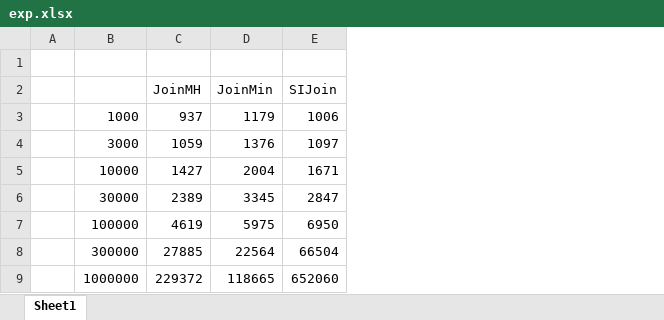
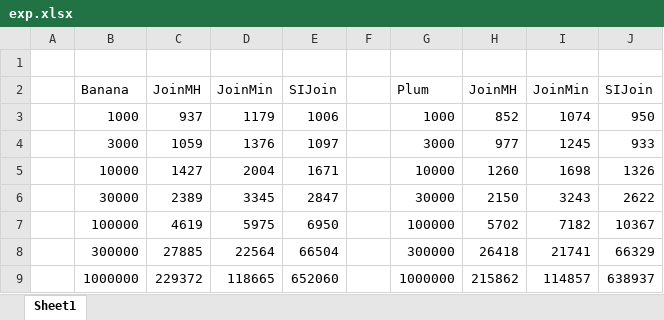
Before and after one commit to skh11720/string_synonyms-code, an Excel workbook: exp/exp.xlsx, sheet Sheet1, drawn as a sheet; values as stored, in another font and other column widths than the file's, no borders; charts and pictures not drawn; the diff names each change by its address in the sheet, - before the commit and + after, or states it on an @@ line.

Commit message:
exp updated

```diff
--- a/exp/exp.xlsx (sheet Sheet1)
+++ b/exp/exp.xlsx (sheet Sheet1)
+column F, empty
+column G, rows 2-9: Plum | 1000 | 3000 | 10000 | 30000 | 100000 | 300000 | 1000000
+column H, rows 2-9: JoinMH | 852 | 977 | 1260 | 2150 | 5702 | 26418 | 215862
+column I, rows 2-9: JoinMin | 1074 | 1245 | 1698 | 3243 | 7182 | 21741 | 114857
+column J, rows 2-9: SIJoin | 950 | 933 | 1326 | 2622 | 10367 | 66329 | 638937
-B2: (empty)
+B2: Banana
```
Also changed, not shown: charts or pictures.
